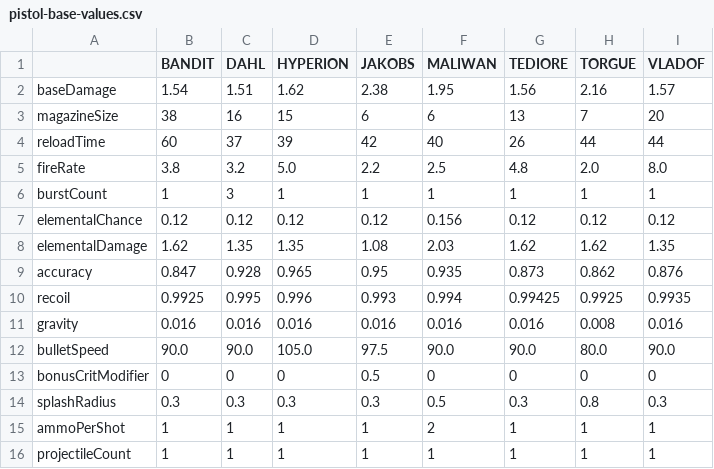
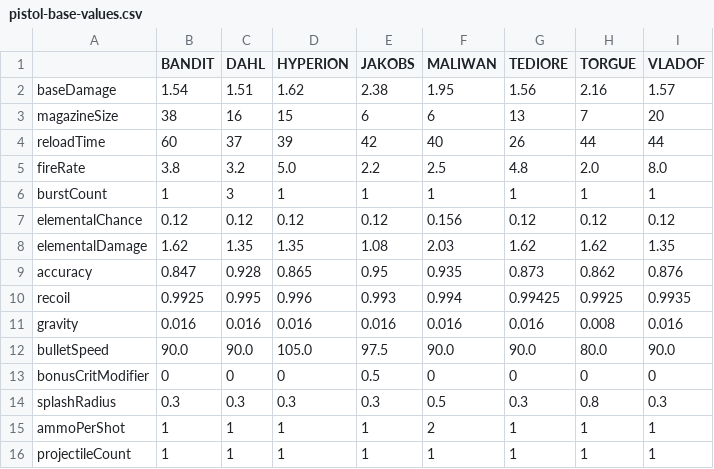
Before and after one commit to HannahSchellekens/MCBorderlands, a CSV file: src/main/resources/gun/base/pistol-base-values.csv, drawn as a sheet.

Commit message:
Added Hyperion reverse recoil gimmick:
- Increased base values for accuracy for the weapon to start with more spread.

```diff
--- a/src/main/resources/gun/base/pistol-base-values.csv
+++ b/src/main/resources/gun/base/pistol-base-values.csv
@@ -8,3 +8,3 @@ elementalChance	0.12	0.12	0.12	0.12	0.156	0.12	0.12	0.12
 elementalDamage	1.62	1.35	1.35	1.08	2.03	1.62	1.62	1.35
-accuracy	0.847	0.928	0.965	0.95	0.935	0.873	0.862	0.876
+accuracy	0.847	0.928	0.865	0.95	0.935	0.873	0.862	0.876
 recoil	0.9925	0.995	0.996	0.993	0.994	0.99425	0.9925	0.9935
```
Also changed, not shown: src/main/resources/gun/base/smg-base-values.csv, src/main/resources/gun/base/sniper-base-values.csv, 2 other files.
